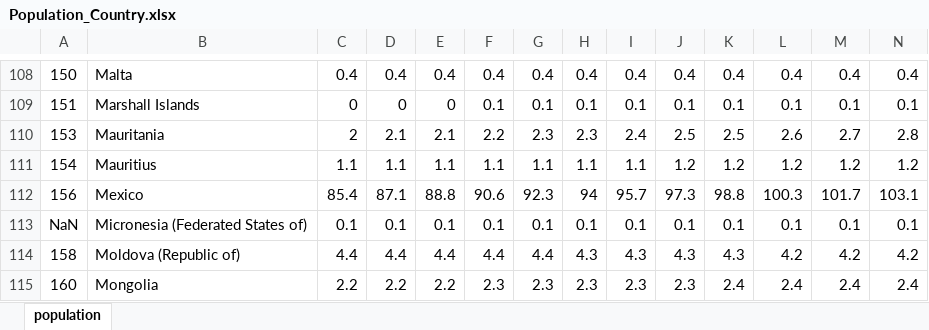
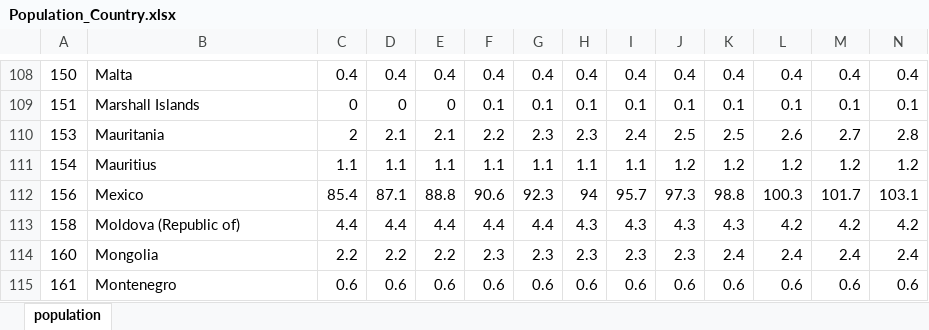
Before and after one commit to andrew-nyu/migration, an Excel workbook: Data/Global Data/Population_Country.xlsx, sheet population, drawn as a sheet; only a part is shown, gaps mark what is left out; the shorter side is filled out with more unchanged rows; values as stored, in another font and other column widths than the file's, no borders; rows hold the shown columns only; the diff names each change by its address in the sheet, - before the commit and + after, or states it on an @@ line.

```diff
--- a/Data/Global Data/Population_Country.xlsx (sheet population)
+++ b/Data/Global Data/Population_Country.xlsx (sheet population)
-row 113: NaN | Micronesia (Federated States of) | 0.1 | 0.1 | 0.1 | 0.1 | 0.1 | 0.1 | 0.1 | 0.1 | 0.1 | 0.1 | 0.1 | 0.1
```
Also changed, not shown: Data/Global Data/Layers_Country.xlsx, 1 other file.
